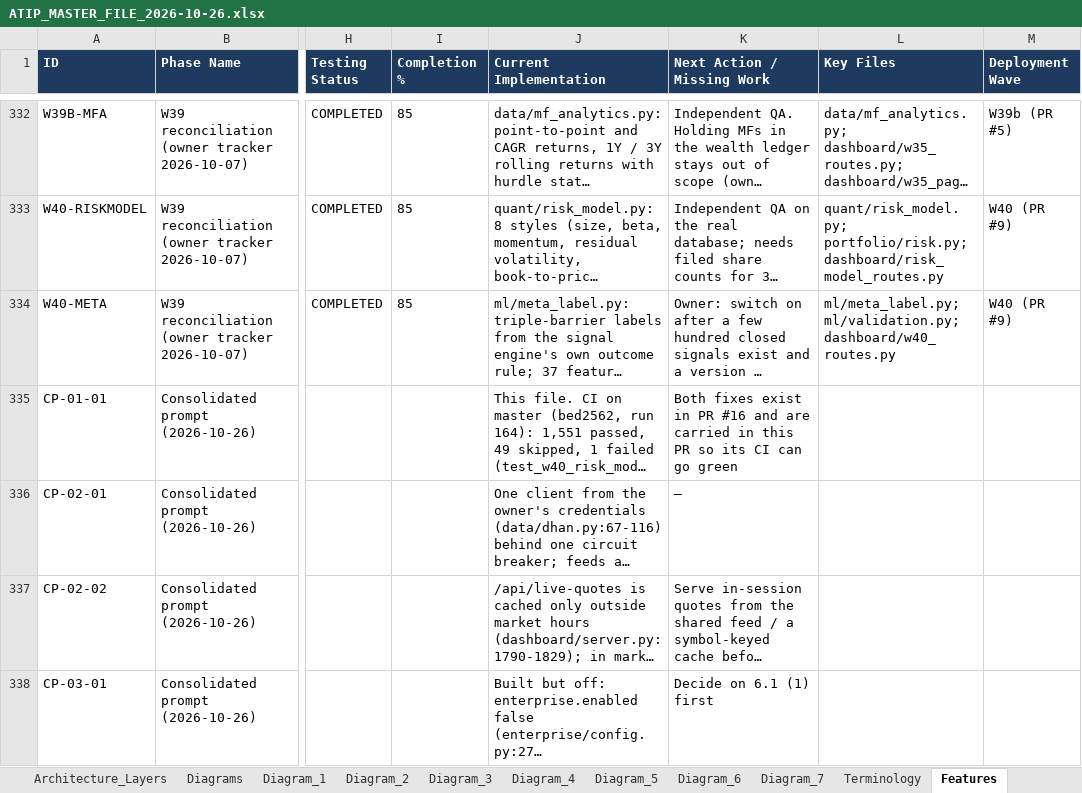
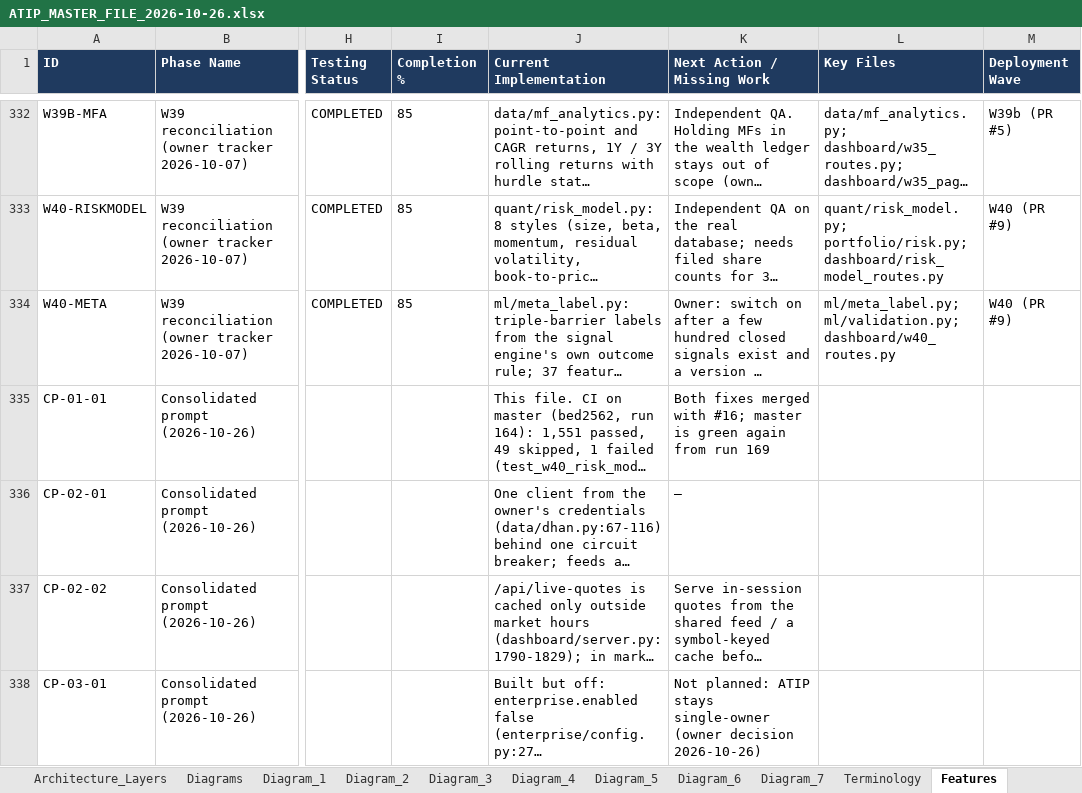
Before and after one commit to sanjaymorankar-debug/ATIP-DEV, an Excel workbook: docs/master/ATIP_MASTER_FILE_2026-10-26.xlsx, sheet Features, drawn as a sheet; only a part is shown, gaps mark what is left out; long unchanged cells end in …; values as stored, in another font and other column widths than the file's, no borders; the diff covers the shown part only; the diff names each change by its address in the sheet, - before the commit and + after, or states it on an @@ line.

```diff
--- a/docs/master/ATIP_MASTER_FILE_2026-10-26.xlsx (sheet Features)
+++ b/docs/master/ATIP_MASTER_FILE_2026-10-26.xlsx (sheet Features)
-K335 (Next Action / Missing Work): Both fixes exist in PR #16 and are carried in this PR so its CI can go green
+K335 (Next Action / Missing Work): Both fixes merged with #16; master is green again from run 169
-K338 (Next Action / Missing Work): Decide on 6.1 (1) first
+K338 (Next Action / Missing Work): Not planned: ATIP stays single-owner (owner decision 2026-10-26)
```
Also changed, not shown: 15 edited cells and cell formats elsewhere in this sheet, sheet Prompt_Review, sheet Roadmap, sheet Executive_Summary, 1 other file.
